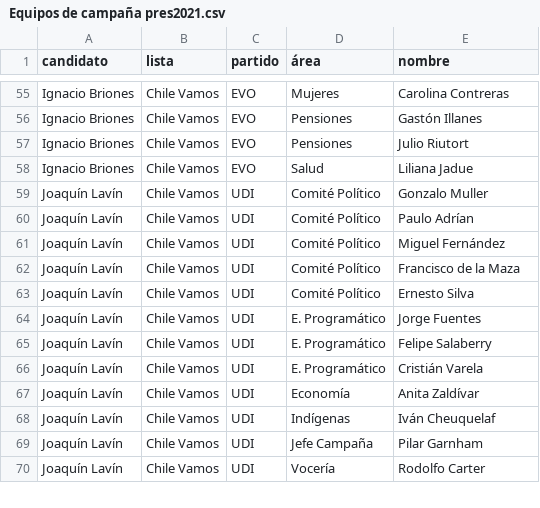
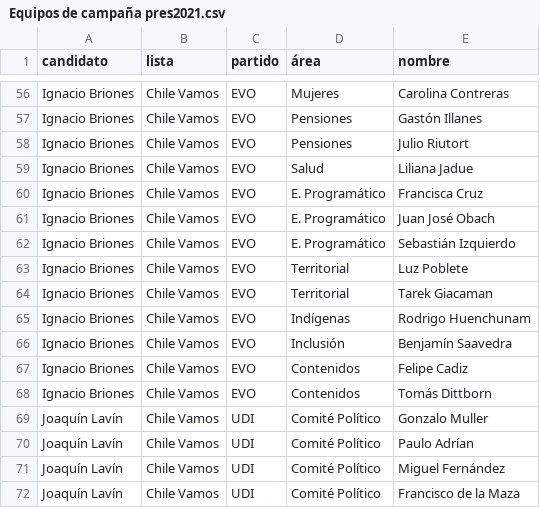
Before and after one commit to tresquintos/candidatos, a CSV file: presidentes 2021/Equipos de campaña pres2021.csv, drawn as a sheet; only a part is shown, gaps mark what is left out; the shorter side is filled out with more unchanged rows; the diff covers the shown part only; the diff names each change by its address in the sheet, - before the commit and + after, or states it on an @@ line.

Commit message:
Add files via upload

```diff
--- a/presidentes 2021/Equipos de campaña pres2021.csv
+++ b/presidentes 2021/Equipos de campaña pres2021.csv
+row 60: Ignacio Briones | Chile Vamos | EVO | E. Programático | Francisca Cruz
+row 61: Ignacio Briones | Chile Vamos | EVO | E. Programático | Juan José Obach
+row 62: Ignacio Briones | Chile Vamos | EVO | E. Programático | Sebastián Izquierdo
+row 63: Ignacio Briones | Chile Vamos | EVO | Territorial | Luz Poblete
+row 64: Ignacio Briones | Chile Vamos | EVO | Territorial | Tarek Giacaman
+row 65: Ignacio Briones | Chile Vamos | EVO | Indígenas | Rodrigo Huenchunam
+row 66: Ignacio Briones | Chile Vamos | EVO | Inclusión | Benjamín Saavedra
+row 67: Ignacio Briones | Chile Vamos | EVO | Contenidos | Felipe Cadiz
+row 68: Ignacio Briones | Chile Vamos | EVO | Contenidos | Tomás Dittborn
```
Also changed, not shown: 3 added rows, 2 removed rows, 11 moved rows and 7 edited cells elsewhere in this file.
